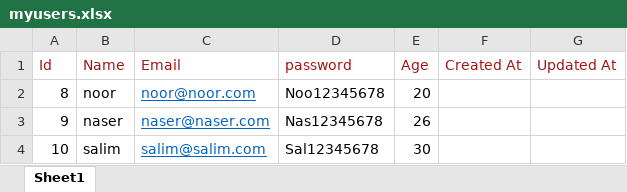
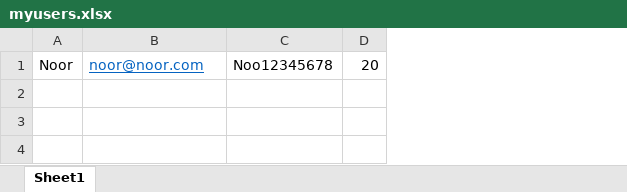
Before and after one commit to Marwh-S/building_app, an Excel workbook: public/myusers.xlsx, sheet Sheet1, drawn as a sheet; values as stored, in another font and other column widths than the file's, no borders; removed rows and columns are numbered as before the commit, all else as after; the diff names each change by its address in the sheet, - before the commit and + after, or states it on an @@ line.

Commit message:
finish import from excel

```diff
--- a/public/myusers.xlsx (sheet Sheet1)
+++ b/public/myusers.xlsx (sheet Sheet1)
-column A, row 2: 8
-column B, row 2: noor
+column A, row 1: Noor
-column F, empty
-column G, empty
-row 1: Id | Name | Email | password | Age | Created At | Updated At
-row 3: 9 | naser | naser@naser.com | Nas12345678 | 26
-row 4: 10 | salim | salim@salim.com | Sal12345678 | 30
```
Also changed, not shown: 5 other files.
